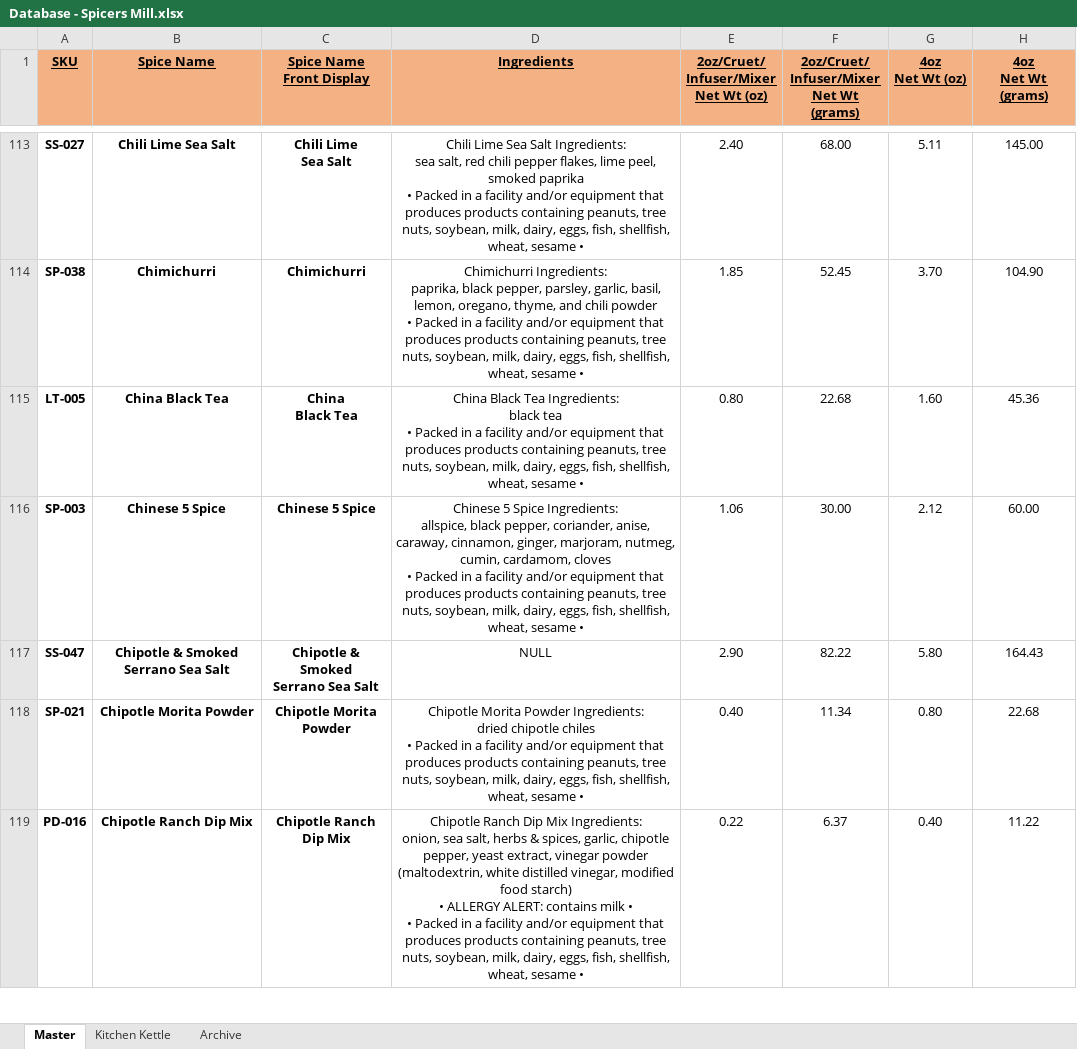
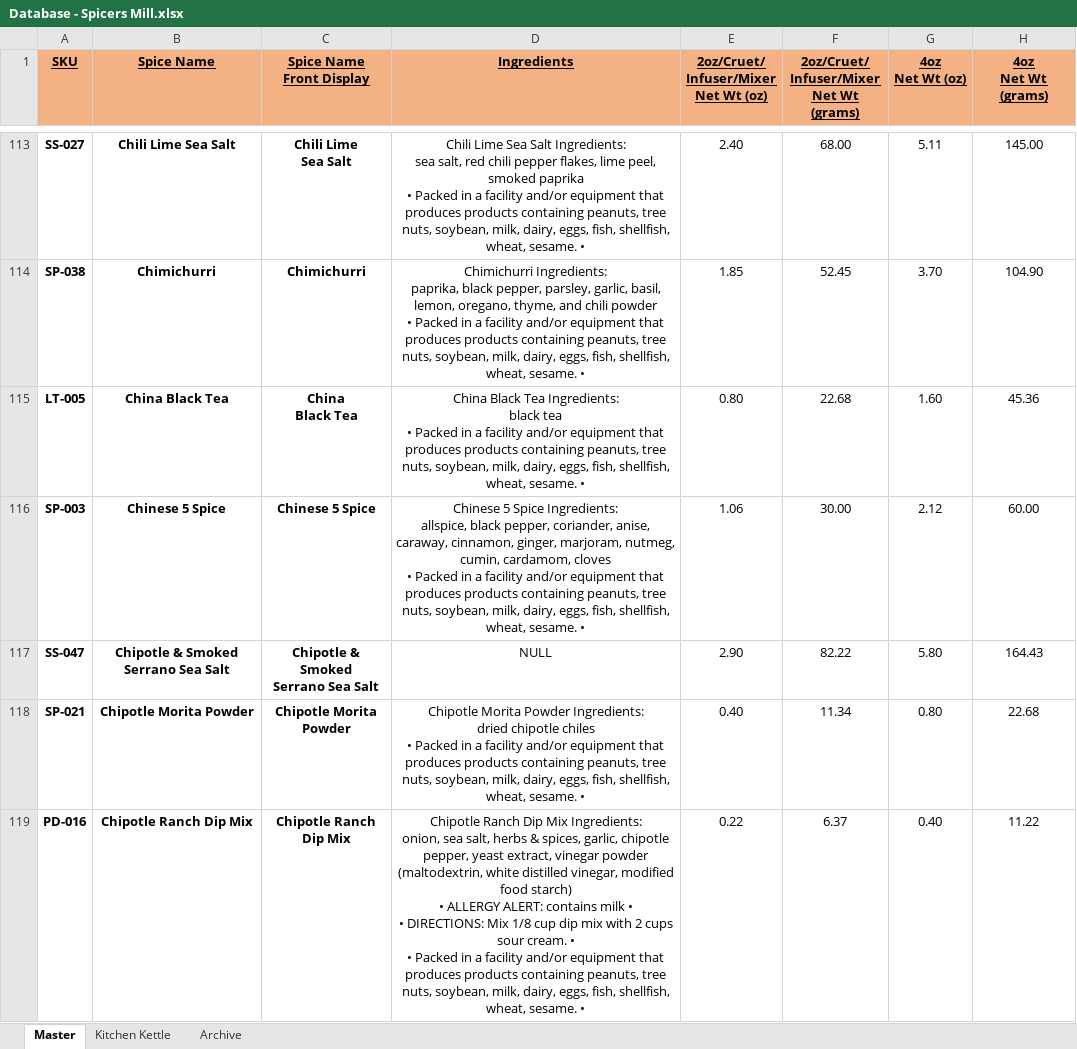
Before and after one commit to chadLinthicum/DATABASE-Spicers_Mill, an Excel workbook: Database - Spicers Mill.xlsx, sheet Master, drawn as a sheet; only a part is shown, gaps mark what is left out; values as stored, in another font and other column widths than the file's, no borders; conditional formats and table styles not drawn; ↵ is a line break in a cell; the diff covers the shown part only; the diff names each change by its address in the sheet, - before the commit and + after, or states it on an @@ line.

```diff
--- a/Database - Spicers Mill.xlsx (sheet Master)
+++ b/Database - Spicers Mill.xlsx (sheet Master)
-D113 (Ingredients): …shellfish, wheat, sesame •
+D113 (Ingredients): …shellfish, wheat, sesame. •
-D114 (Ingredients): …shellfish, wheat, sesame •
+D114 (Ingredients): …shellfish, wheat, sesame. •
-D115 (Ingredients): …shellfish, wheat, sesame •
+D115 (Ingredients): …shellfish, wheat, sesame. •
-D116 (Ingredients): …shellfish, wheat, sesame •
+D116 (Ingredients): …shellfish, wheat, sesame. •
-D118 (Ingredients): …shellfish, wheat, sesame •
+D118 (Ingredients): …shellfish, wheat, sesame. •
-D119 (Ingredients): …• ↵ • Packed in a facility and/or equipment that produces products containing peanuts, tree nuts, soybean, milk, dairy, eggs, fish, shellfish, wheat, sesame •
+D119 (Ingredients): …• ↵ • DIRECTIONS: Mix 1/8 cup dip mix with 2 cups sour cream. • ↵ • Packed in a facility and/or equipment that produces products containing peanuts, tree nuts, soybean, milk, dairy, eggs, fish, shellfish, wheat, sesame. •
```
Also changed, not shown: 542 edited cells elsewhere in this sheet, hidden cells.
